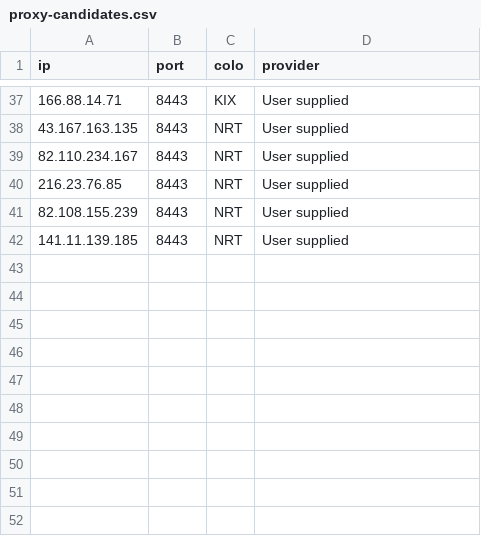
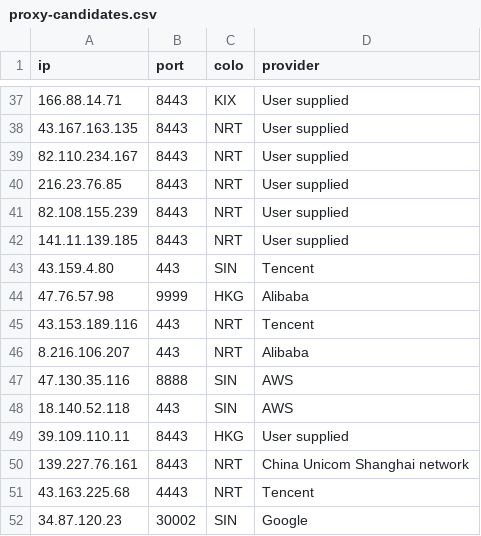
Before and after one commit to hbsx/hbsx-cf-optimizer-armbian, a CSV file: linux/proxy-candidates.csv, drawn as a sheet; only a part is shown, gaps mark what is left out.

Commit message:
Expand verified APAC relay candidates across 443, 8443 and other TLS ports

```diff
--- a/linux/proxy-candidates.csv
+++ b/linux/proxy-candidates.csv
@@ -42 +42,11 @@ ip,port,colo,provider
 141.11.139.185,8443,NRT,User supplied
+43.159.4.80,443,SIN,Tencent
+47.76.57.98,9999,HKG,Alibaba
+43.153.189.116,443,NRT,Tencent
+8.216.106.207,443,NRT,Alibaba
+47.130.35.116,8888,SIN,AWS
+18.140.52.118,443,SIN,AWS
+39.109.110.11,8443,HKG,User supplied
+139.227.76.161,8443,NRT,China Unicom Shanghai network
+43.163.225.68,4443,NRT,Tencent
+34.87.120.23,30002,SIN,Google
```
Also changed, not shown: 9 other files.
